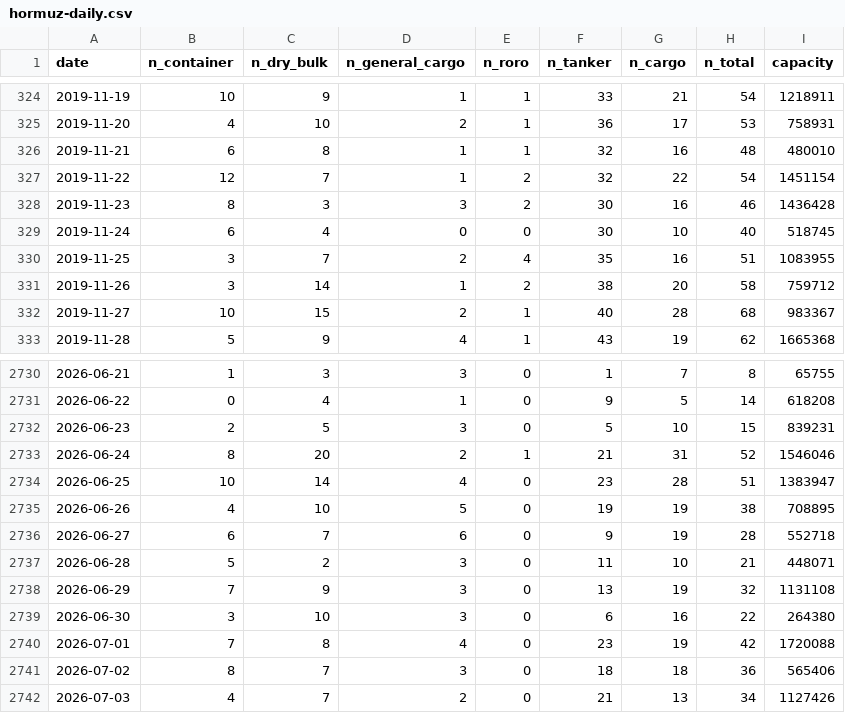
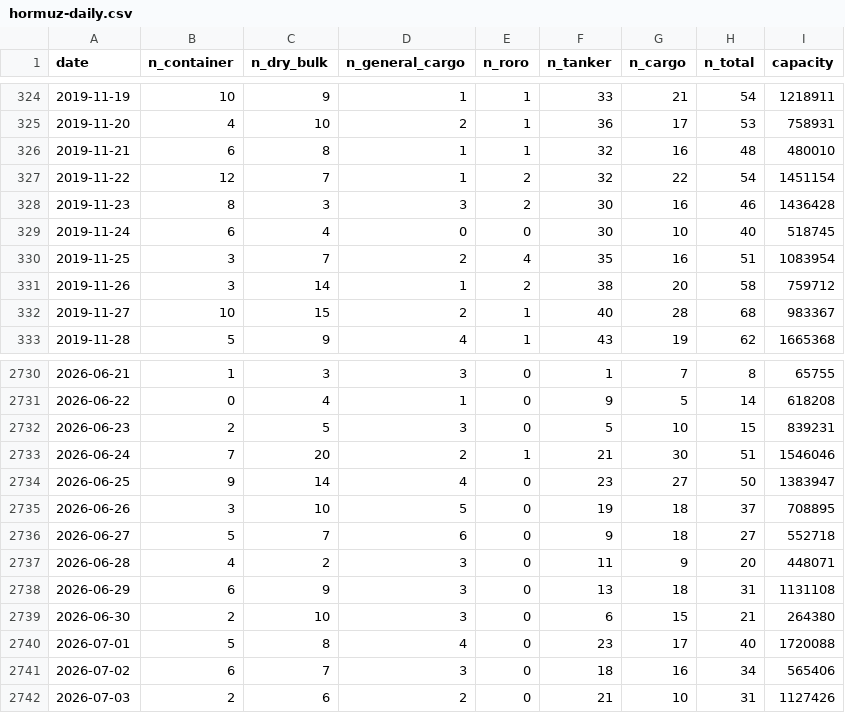
Before and after one commit to cateatcatx/hormuz-monitor, a CSV file: data/hormuz-daily.csv, drawn as a sheet; only a part is shown, gaps mark what is left out; the diff covers the shown part only.

```diff
--- a/data/hormuz-daily.csv
+++ b/data/hormuz-daily.csv
@@ -329,3 +329,3 @@ date,n_container,n_dry_bulk,n_general_cargo,n_roro,n_tanker,n_cargo,n_total,capa
 2019-11-24,6,4,0,0,30,10,40,518745
-2019-11-25,3,7,2,4,35,16,51,1083955
+2019-11-25,3,7,2,4,35,16,51,1083954
 2019-11-26,3,14,1,2,38,20,58,759712
@@ -2732,11 +2732,11 @@ date,n_container,n_dry_bulk,n_general_cargo,n_roro,n_tanker,n_cargo,n_total,capa
 2026-06-23,2,5,3,0,5,10,15,839231
-2026-06-24,8,20,2,1,21,31,52,1546046
-2026-06-25,10,14,4,0,23,28,51,1383947
-2026-06-26,4,10,5,0,19,19,38,708895
-2026-06-27,6,7,6,0,9,19,28,552718
-2026-06-28,5,2,3,0,11,10,21,448071
-2026-06-29,7,9,3,0,13,19,32,1131108
-2026-06-30,3,10,3,0,6,16,22,264380
-2026-07-01,7,8,4,0,23,19,42,1720088
-2026-07-02,8,7,3,0,18,18,36,565406
-2026-07-03,4,7,2,0,21,13,34,1127426
+2026-06-24,7,20,2,1,21,30,51,1546046
+2026-06-25,9,14,4,0,23,27,50,1383947
+2026-06-26,3,10,5,0,19,18,37,708895
+2026-06-27,5,7,6,0,9,18,27,552718
+2026-06-28,4,2,3,0,11,9,20,448071
+2026-06-29,6,9,3,0,13,18,31,1131108
+2026-06-30,2,10,3,0,6,15,21,264380
+2026-07-01,5,8,4,0,23,17,40,1720088
+2026-07-02,6,7,3,0,18,16,34,565406
+2026-07-03,2,6,2,0,21,10,31,1127426
```
Also changed, not shown: 7 added rows and 26 edited cells elsewhere in this file.
